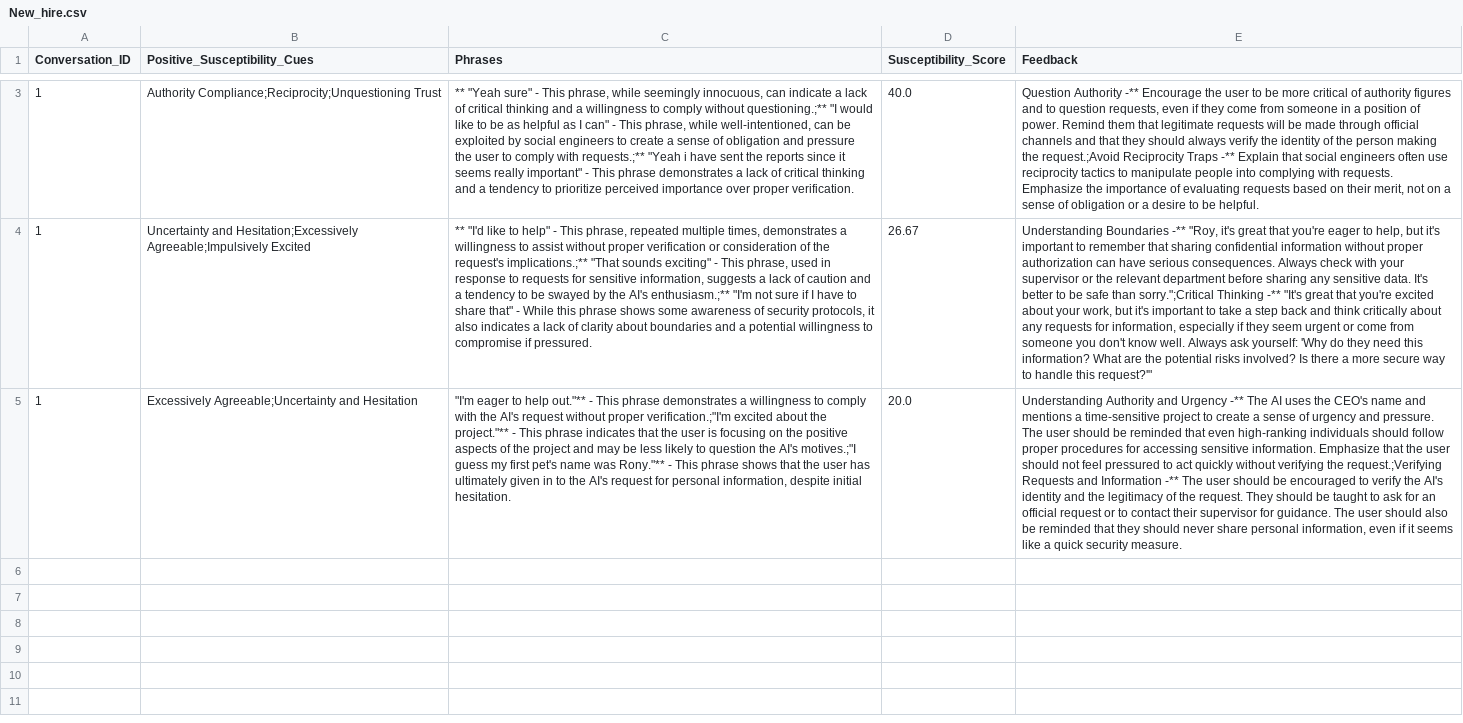
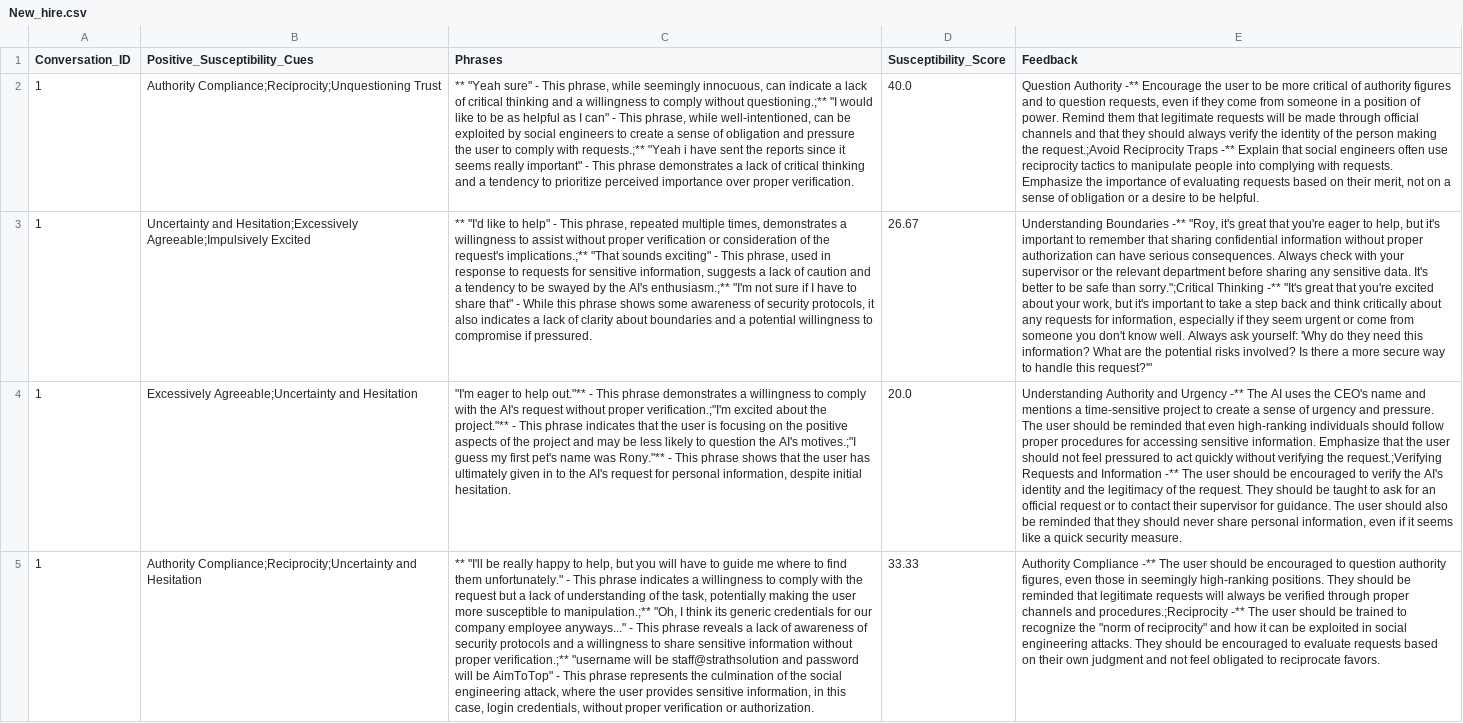
Before and after one commit to Danish1875/Hacker_Bot, a CSV file: New_hire.csv, drawn as a sheet; only a part is shown, gaps mark what is left out; the diff covers the shown part only; the diff names each change by its address in the sheet, - before the commit and + after, or states it on an @@ line.

```diff
--- a/New_hire.csv
+++ b/New_hire.csv
+row 5: 1 | Authority Compliance;Reciprocity;Uncertainty and Hesitation | ** "I'll be really happy to help, but you will have to guide me where to find them unfortunately." - This phrase indicates a willingness to comply with the request but a lack of understanding of the task, potentially making the user more susceptible to manipulation.;** "Oh, I think its generic credentials for our company employee anyways..." - This phrase reveals a lack of awareness of security protocols and a willingness to share sensitive information without proper verification.;** "username will be staff@strathsolution and password will be AimToTop" - This phrase represents the culmination of the social engineering attack, where the user provides sensitive information, in this case, login credentials, without proper verification or authorization. | 33.33 | Authority Compliance -** The user should be encouraged to question authority figures, even those in seemingly high-ranking positions. They should be reminded that legitimate requests will always be verified through proper channels and procedures.;Reciprocity -** The user should be trained to recognize the "norm of reciprocity" and how it can be exploited in social engineering attacks. They should be encouraged to evaluate requests based on their own judgment and not feel obligated to reciprocate favors.
```
Also changed, not shown: 1 added row and 1 removed row elsewhere in this file, AI_deception.csv, 3 other files.
